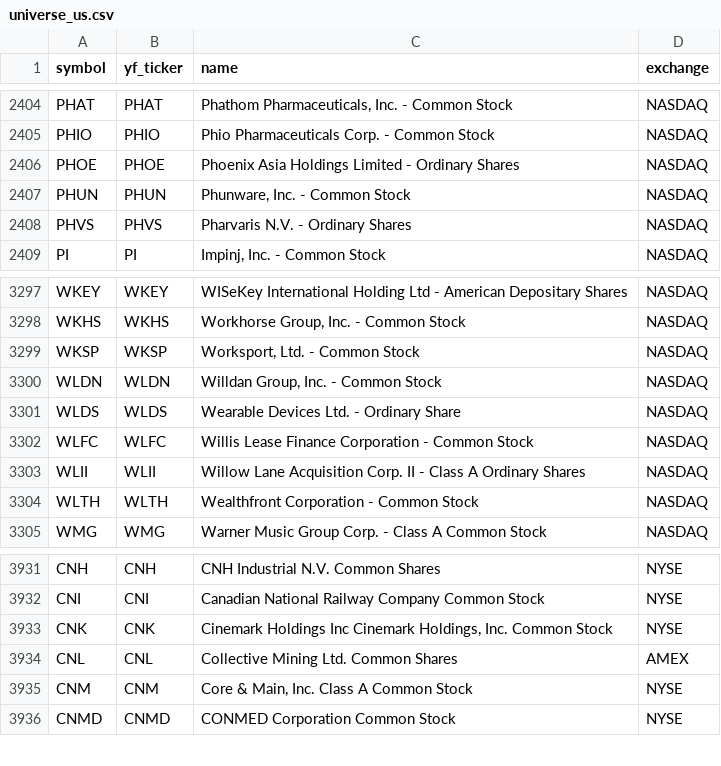
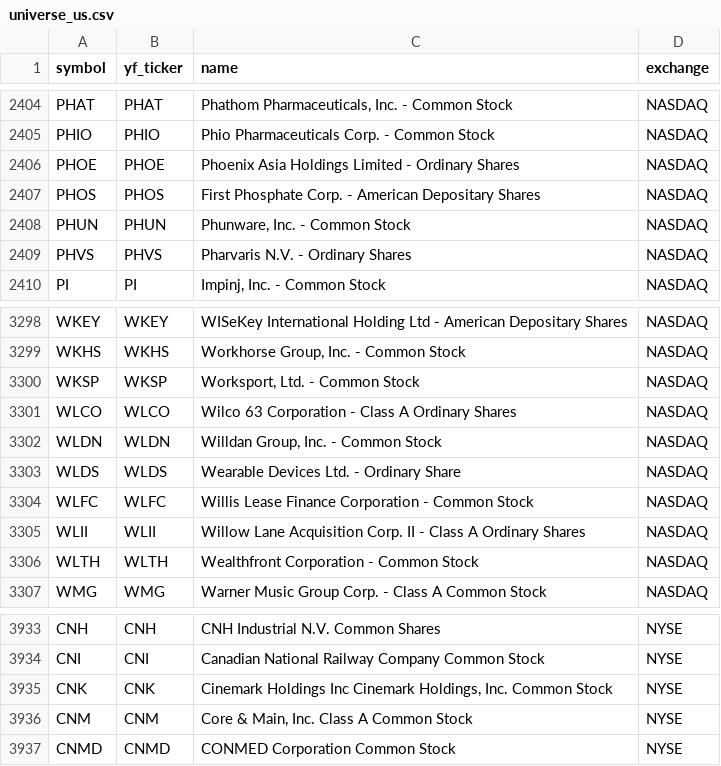
Before and after one commit to Aditya100704/nse-bse-momentum-scanner, a CSV file: data/universe_us.csv, drawn as a sheet; only a part is shown, gaps mark what is left out.

```diff
--- a/data/universe_us.csv
+++ b/data/universe_us.csv
@@ -2406,2 +2406,3 @@ PHIO,PHIO,Phio Pharmaceuticals Corp. - Common Stock,NASDAQ
 PHOE,PHOE,Phoenix Asia Holdings Limited - Ordinary Shares,NASDAQ
+PHOS,PHOS,First Phosphate Corp. - American Depositary Shares,NASDAQ
 PHUN,PHUN,"Phunware, Inc. - Common Stock",NASDAQ
@@ -3299,2 +3300,3 @@ WKHS,WKHS,"Workhorse Group, Inc. - Common Stock",NASDAQ
 WKSP,WKSP,"Worksport, Ltd. - Common Stock",NASDAQ
+WLCO,WLCO,Wilco 63 Corporation - Class A Ordinary Shares,NASDAQ
 WLDN,WLDN,"Willdan Group, Inc. - Common Stock",NASDAQ
@@ -3933,3 +3935,2 @@ CNI,CNI,Canadian National Railway Company Common Stock,NYSE
 CNK,CNK,"Cinemark Holdings Inc Cinemark Holdings, Inc. Common Stock",NYSE
-CNL,CNL,Collective Mining Ltd. Common Shares,AMEX
 CNM,CNM,"Core & Main, Inc. Class A Common Stock",NYSE
```
Also changed, not shown: data/scanner_output.csv, data/scanner_output_us.csv, 7 other files.
